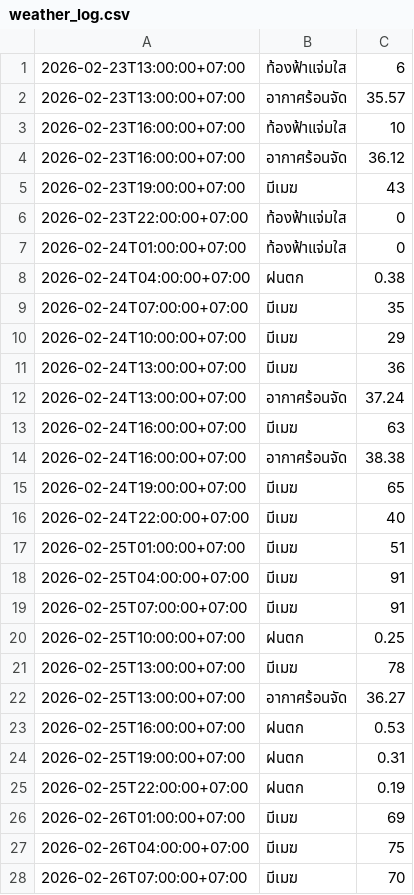
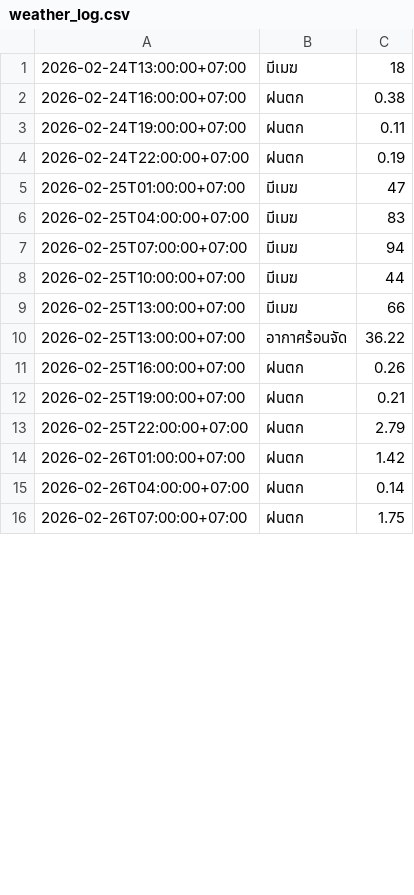
Before and after one commit to wata011/my-water-monitor, a CSV file: weather_log.csv, drawn as a sheet; only a part is shown; the diff covers the shown part only.

```diff
--- a/weather_log.csv
+++ b/weather_log.csv
@@ -1,28 +1,16 @@
-2026-02-23T13:00:00+07:00,ท้องฟ้าแจ่มใส,6
-2026-02-23T13:00:00+07:00,อากาศร้อนจัด,35.57
-2026-02-23T16:00:00+07:00,ท้องฟ้าแจ่มใส,10
-2026-02-23T16:00:00+07:00,อากาศร้อนจัด,36.12
-2026-02-23T19:00:00+07:00,มีเมฆ,43
-2026-02-23T22:00:00+07:00,ท้องฟ้าแจ่มใส,0
-2026-02-24T01:00:00+07:00,ท้องฟ้าแจ่มใส,0
-2026-02-24T04:00:00+07:00,ฝนตก,0.38
-2026-02-24T07:00:00+07:00,มีเมฆ,35
-2026-02-24T10:00:00+07:00,มีเมฆ,29
-2026-02-24T13:00:00+07:00,มีเมฆ,36
-2026-02-24T13:00:00+07:00,อากาศร้อนจัด,37.24
-2026-02-24T16:00:00+07:00,มีเมฆ,63
-2026-02-24T16:00:00+07:00,อากาศร้อนจัด,38.38
-2026-02-24T19:00:00+07:00,มีเมฆ,65
-2026-02-24T22:00:00+07:00,มีเมฆ,40
-2026-02-25T01:00:00+07:00,มีเมฆ,51
-2026-02-25T04:00:00+07:00,มีเมฆ,91
-2026-02-25T07:00:00+07:00,มีเมฆ,91
-2026-02-25T10:00:00+07:00,ฝนตก,0.25
-2026-02-25T13:00:00+07:00,มีเมฆ,78
-2026-02-25T13:00:00+07:00,อากาศร้อนจัด,36.27
-2026-02-25T16:00:00+07:00,ฝนตก,0.53
-2026-02-25T19:00:00+07:00,ฝนตก,0.31
-2026-02-25T22:00:00+07:00,ฝนตก,0.19
-2026-02-26T01:00:00+07:00,มีเมฆ,69
-2026-02-26T04:00:00+07:00,มีเมฆ,75
-2026-02-26T07:00:00+07:00,มีเมฆ,70
+2026-02-24T13:00:00+07:00,มีเมฆ,18
+2026-02-24T16:00:00+07:00,ฝนตก,0.38
+2026-02-24T19:00:00+07:00,ฝนตก,0.11
+2026-02-24T22:00:00+07:00,ฝนตก,0.19
+2026-02-25T01:00:00+07:00,มีเมฆ,47
+2026-02-25T04:00:00+07:00,มีเมฆ,83
+2026-02-25T07:00:00+07:00,มีเมฆ,94
+2026-02-25T10:00:00+07:00,มีเมฆ,44
+2026-02-25T13:00:00+07:00,มีเมฆ,66
+2026-02-25T13:00:00+07:00,อากาศร้อนจัด,36.22
+2026-02-25T16:00:00+07:00,ฝนตก,0.26
+2026-02-25T19:00:00+07:00,ฝนตก,0.21
+2026-02-25T22:00:00+07:00,ฝนตก,2.79
+2026-02-26T01:00:00+07:00,ฝนตก,1.42
+2026-02-26T04:00:00+07:00,ฝนตก,0.14
+2026-02-26T07:00:00+07:00,ฝนตก,1.75
```
Also changed, not shown: 10 added rows, 1 removed row and 27 edited cells elsewhere in this file.
